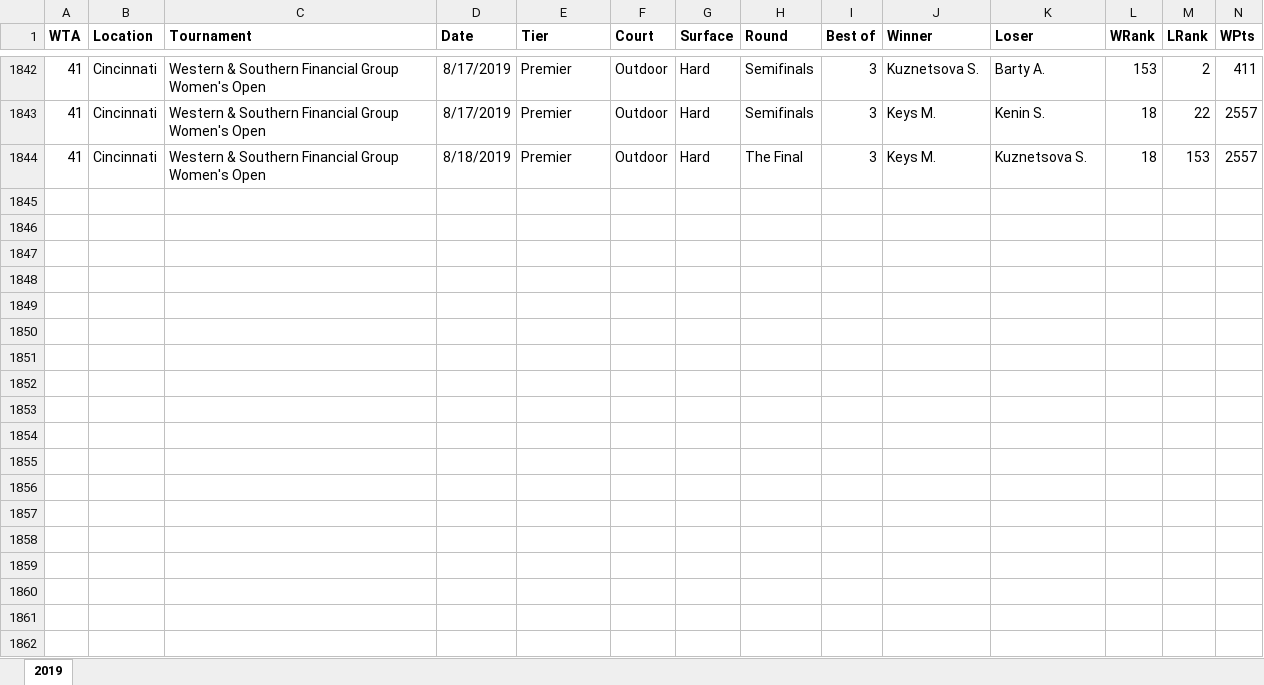
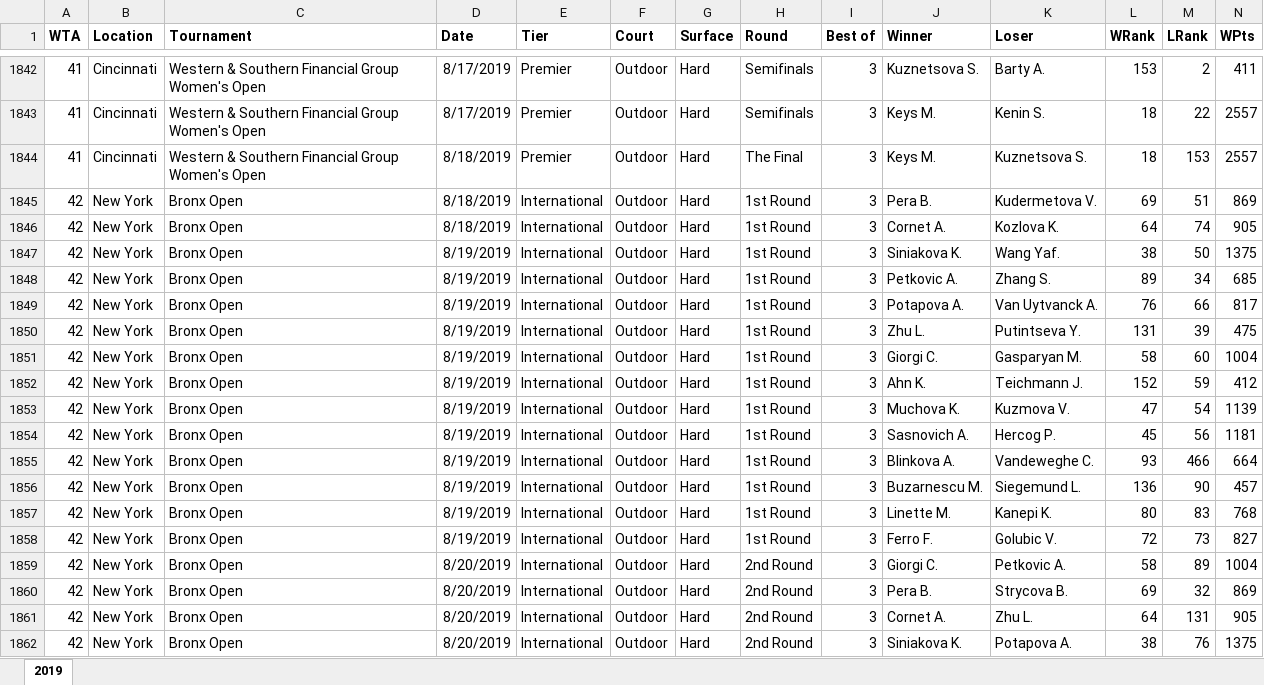
Before and after one commit to gsofter/betting, an Excel workbook: matches/wta/2019.xlsx, sheet 2019, drawn as a sheet; only a part is shown, gaps mark what is left out; values as stored, in another font and other column widths than the file's, no borders; rows hold the shown columns only; the diff covers the shown part only; the diff names each change by its address in the sheet, - before the commit and + after, or states it on an @@ line.

```diff
--- a/matches/wta/2019.xlsx (sheet 2019)
+++ b/matches/wta/2019.xlsx (sheet 2019)
+row 1845: 42 | New York | Bronx Open | 8/18/2019 | International | Outdoor | Hard | 1st Round | 3 | Pera B. | Kudermetova V. | 69 | 51 | 869
+row 1846: 42 | New York | Bronx Open | 8/18/2019 | International | Outdoor | Hard | 1st Round | 3 | Cornet A. | Kozlova K. | 64 | 74 | 905
+row 1847: 42 | New York | Bronx Open | 8/19/2019 | International | Outdoor | Hard | 1st Round | 3 | Siniakova K. | Wang Yaf. | 38 | 50 | 1375
+row 1848: 42 | New York | Bronx Open | 8/19/2019 | International | Outdoor | Hard | 1st Round | 3 | Petkovic A. | Zhang S. | 89 | 34 | 685
+row 1849: 42 | New York | Bronx Open | 8/19/2019 | International | Outdoor | Hard | 1st Round | 3 | Potapova A. | Van Uytvanck A. | 76 | 66 | 817
+row 1850: 42 | New York | Bronx Open | 8/19/2019 | International | Outdoor | Hard | 1st Round | 3 | Zhu L. | Putintseva Y. | 131 | 39 | 475
+row 1851: 42 | New York | Bronx Open | 8/19/2019 | International | Outdoor | Hard | 1st Round | 3 | Giorgi C. | Gasparyan M. | 58 | 60 | 1004
+row 1852: 42 | New York | Bronx Open | 8/19/2019 | International | Outdoor | Hard | 1st Round | 3 | Ahn K. | Teichmann J. | 152 | 59 | 412
+row 1853: 42 | New York | Bronx Open | 8/19/2019 | International | Outdoor | Hard | 1st Round | 3 | Muchova K. | Kuzmova V. | 47 | 54 | 1139
+row 1854: 42 | New York | Bronx Open | 8/19/2019 | International | Outdoor | Hard | 1st Round | 3 | Sasnovich A. | Hercog P. | 45 | 56 | 1181
+row 1855: 42 | New York | Bronx Open | 8/19/2019 | International | Outdoor | Hard | 1st Round | 3 | Blinkova A. | Vandeweghe C. | 93 | 466 | 664
+row 1856: 42 | New York | Bronx Open | 8/19/2019 | International | Outdoor | Hard | 1st Round | 3 | Buzarnescu M. | Siegemund L. | 136 | 90 | 457
+row 1857: 42 | New York | Bronx Open | 8/19/2019 | International | Outdoor | Hard | 1st Round | 3 | Linette M. | Kanepi K. | 80 | 83 | 768
+row 1858: 42 | New York | Bronx Open | 8/19/2019 | International | Outdoor | Hard | 1st Round | 3 | Ferro F. | Golubic V. | 72 | 73 | 827
+row 1859: 42 | New York | Bronx Open | 8/20/2019 | International | Outdoor | Hard | 2nd Round | 3 | Giorgi C. | Petkovic A. | 58 | 89 | 1004
+row 1860: 42 | New York | Bronx Open | 8/20/2019 | International | Outdoor | Hard | 2nd Round | 3 | Pera B. | Strycova B. | 69 | 32 | 869
+row 1861: 42 | New York | Bronx Open | 8/20/2019 | International | Outdoor | Hard | 2nd Round | 3 | Cornet A. | Zhu L. | 64 | 131 | 905
+row 1862: 42 | New York | Bronx Open | 8/20/2019 | International | Outdoor | Hard | 2nd Round | 3 | Siniakova K. | Potapova A. | 38 | 76 | 1375
```
Also changed, not shown: 11 added rows elsewhere in this sheet, matches/atp/2019.xlsx.
